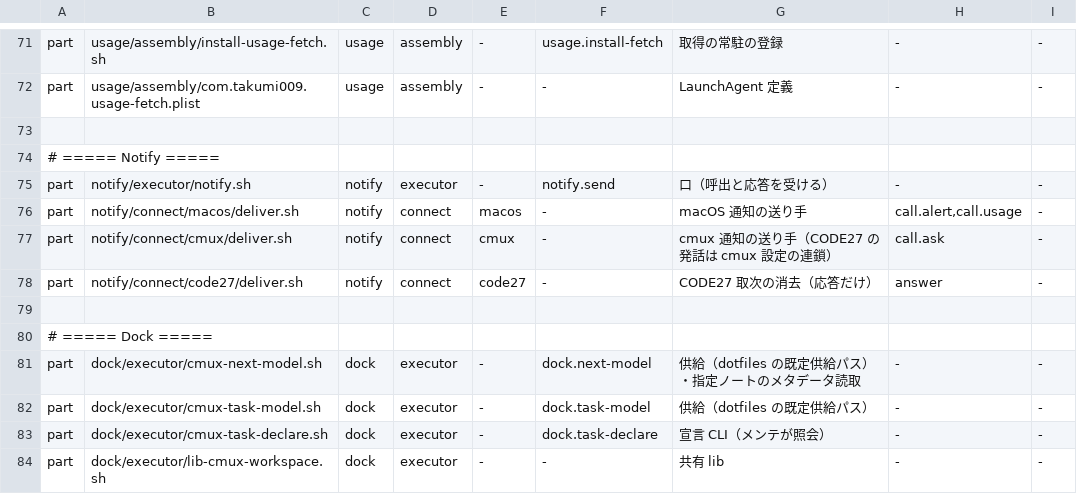
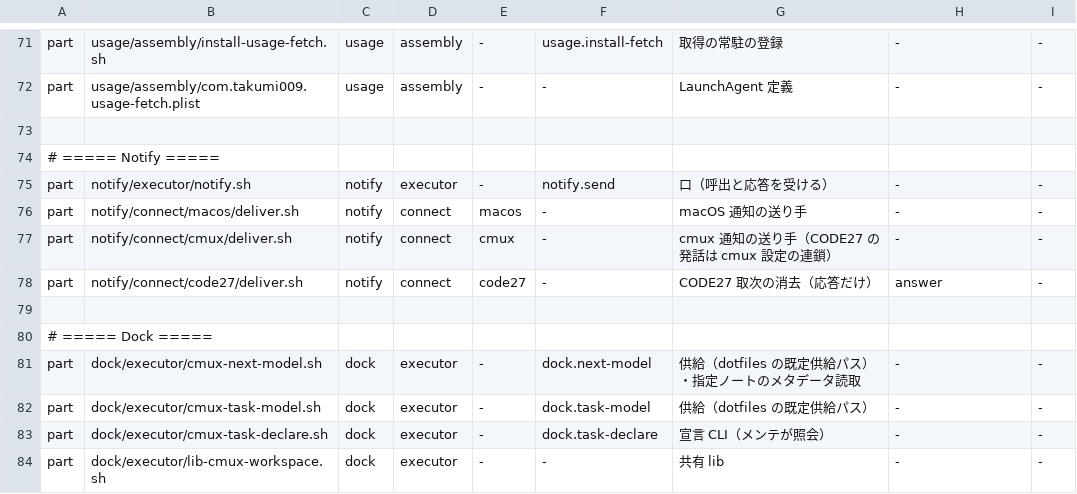
Before and after one commit to Takumi00Nine/takumi009-ai-env, a TSV file: core/data/ledger.tsv, drawn as a sheet; only a part is shown, gaps mark what is left out.

```diff
--- a/core/data/ledger.tsv
+++ b/core/data/ledger.tsv
@@ -75,4 +75,4 @@ part	usage/assembly/com.takumi009.usage-fetch.plist	usage	assembly	-	-	LaunchAge
 part	notify/executor/notify.sh	notify	executor	-	notify.send	口（呼出と応答を受ける）	-	-
-part	notify/connect/macos/deliver.sh	notify	connect	macos	-	macOS 通知の送り手	call.alert,call.usage	-
-part	notify/connect/cmux/deliver.sh	notify	connect	cmux	-	cmux 通知の送り手（CODE27 の発話は cmux 設定の連鎖）	call.ask	-
+part	notify/connect/macos/deliver.sh	notify	connect	macos	-	macOS 通知の送り手	-	-
+part	notify/connect/cmux/deliver.sh	notify	connect	cmux	-	cmux 通知の送り手（CODE27 の発話は cmux 設定の連鎖）	-	-
 part	notify/connect/code27/deliver.sh	notify	connect	code27	-	CODE27 取次の消去（応答だけ）	answer	-
```
Also changed, not shown: 3 other files.
